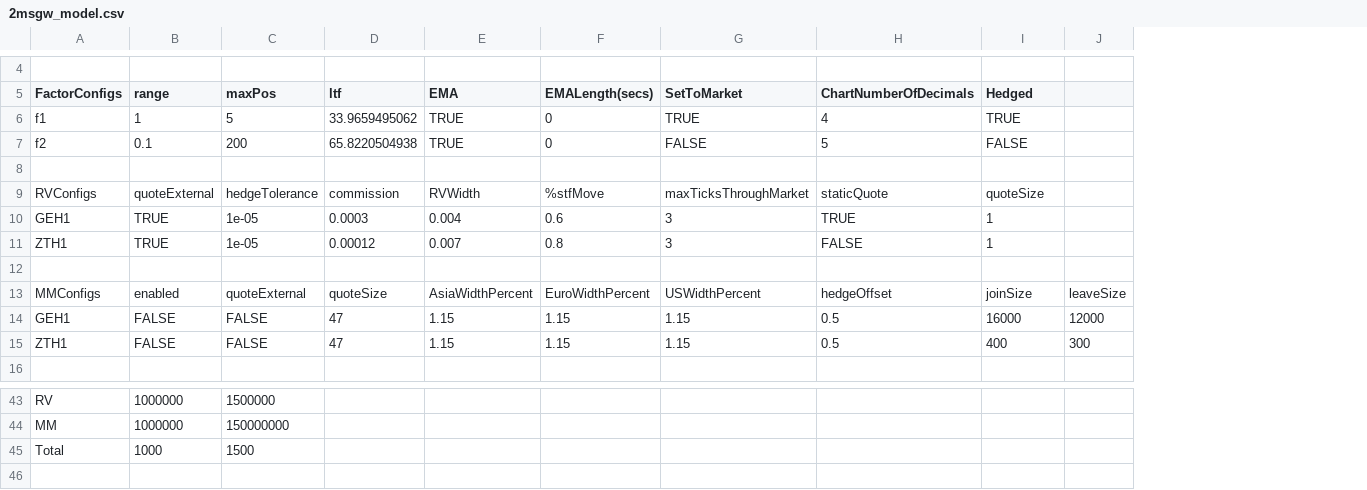
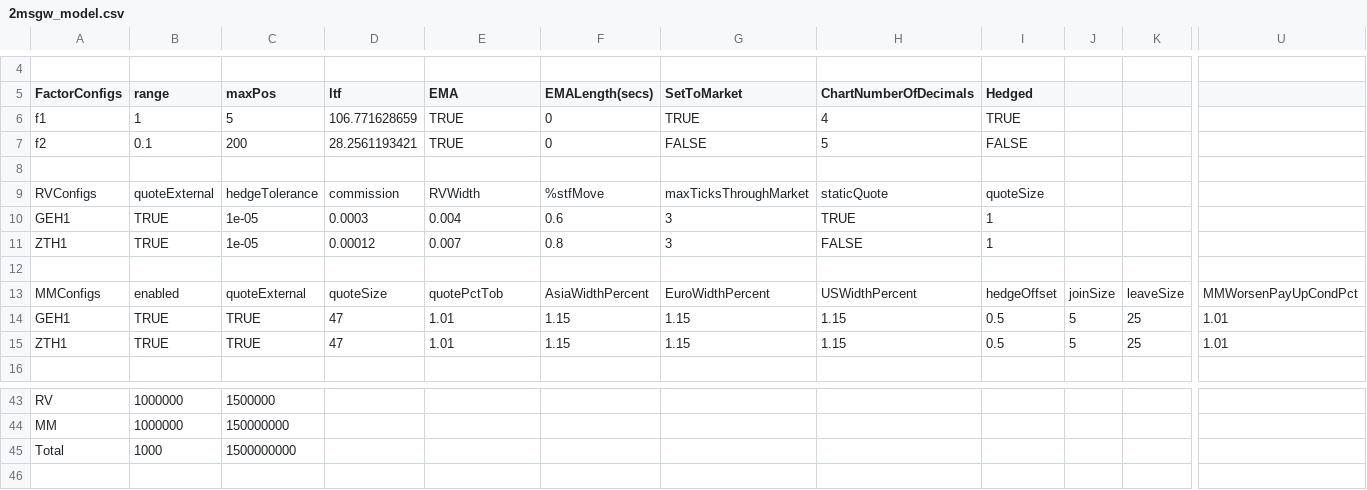
Before and after one commit to kzhdev/strats, a CSV file: config/2msgw/2msgw_model.csv, drawn as a sheet; only a part is shown, gaps mark what is left out; removed rows and columns are numbered as before the commit, all else as after; the diff covers the shown part only; the diff names each change by its address in the sheet, - before the commit and + after, or states it on an @@ line.

```diff
--- a/config/2msgw/2msgw_model.csv
+++ b/config/2msgw/2msgw_model.csv
-column J, rows 13-15: leaveSize | 12000 | 300
+column J, rows 13-15: joinSize | 5 | 5
+column K, rows 13-15: leaveSize | 25 | 25
+column U, rows 13-15: MMWorsenPayUpCondPct | 1.01 | 1.01
-D6 (ltf): 33.9659495062
+D6 (ltf): 106.771628659
-D7 (ltf): 65.8220504938
+D7 (ltf): 28.2561193421
-E13 (EMA): AsiaWidthPercent
+E13 (EMA): quotePctTob
-F13 (EMALength(secs)): EuroWidthPercent
+F13 (EMALength(secs)): AsiaWidthPercent
-G13 (SetToMarket): USWidthPercent
+G13 (SetToMarket): EuroWidthPercent
-H13 (ChartNumberOfDecimals): hedgeOffset
+H13 (ChartNumberOfDecimals): USWidthPercent
-I13 (Hedged): joinSize
+I13 (Hedged): hedgeOffset
-B14:B15 (range): FALSE
+B14:B15 (range): TRUE
-C14:C15 (maxPos): FALSE
+C14:C15 (maxPos): TRUE
-E14:E15 (EMA): 1.15
+E14:E15 (EMA): 1.01
-H14:H15 (ChartNumberOfDecimals): 0.5
+H14:H15 (ChartNumberOfDecimals): 1.15
-I14 (Hedged): 16000
+I14 (Hedged): 0.5
-I15 (Hedged): 400
+I15 (Hedged): 0.5
-C45 (maxPos): 1500
+C45 (maxPos): 1500000000
```
Also changed, not shown: 1 edited cell elsewhere in this file, config/2msgw/mdchannels.csv, config/2msgw/omports.csv, 28 other files.
